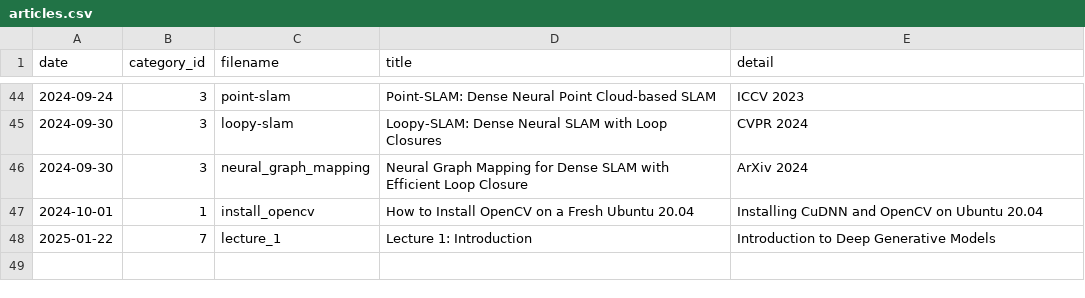
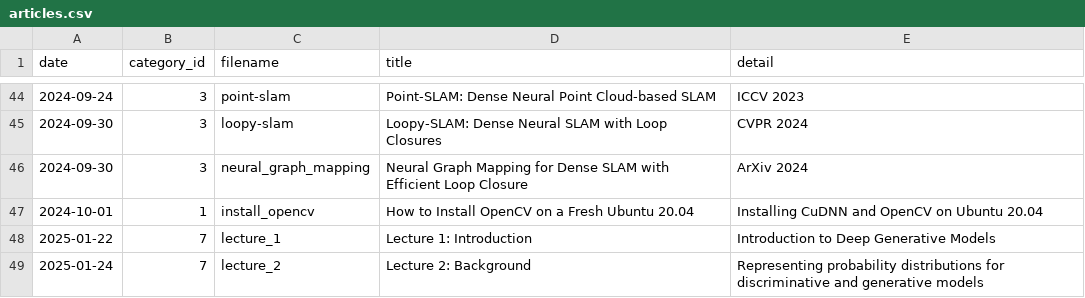
Before and after one commit to seongminjung/seongminjung.github.io, a CSV file: database/articles.csv, drawn as a sheet; only a part is shown, gaps mark what is left out; the diff names each change by its address in the sheet, - before the commit and + after, or states it on an @@ line.

Commit message:
Deep generative models lecture 2

```diff
--- a/database/articles.csv
+++ b/database/articles.csv
+row 49: 2025-01-24 | 7 | lecture_2 | Lecture 2: Background | Representing probability distributions for discriminative and generative models
```
Also changed, not shown: 7 other files.
